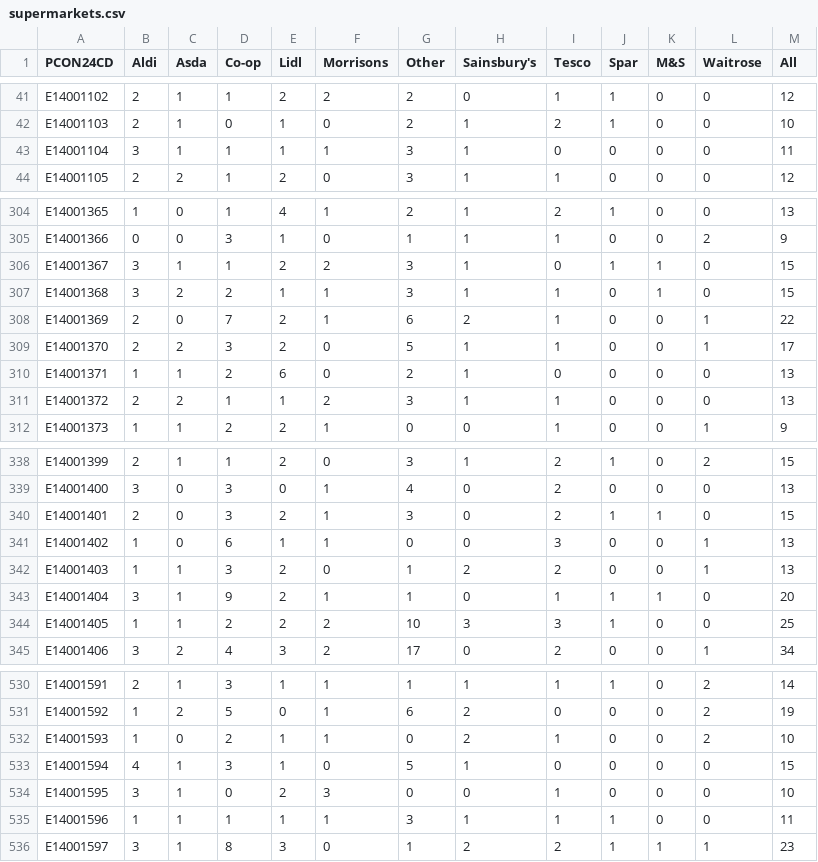
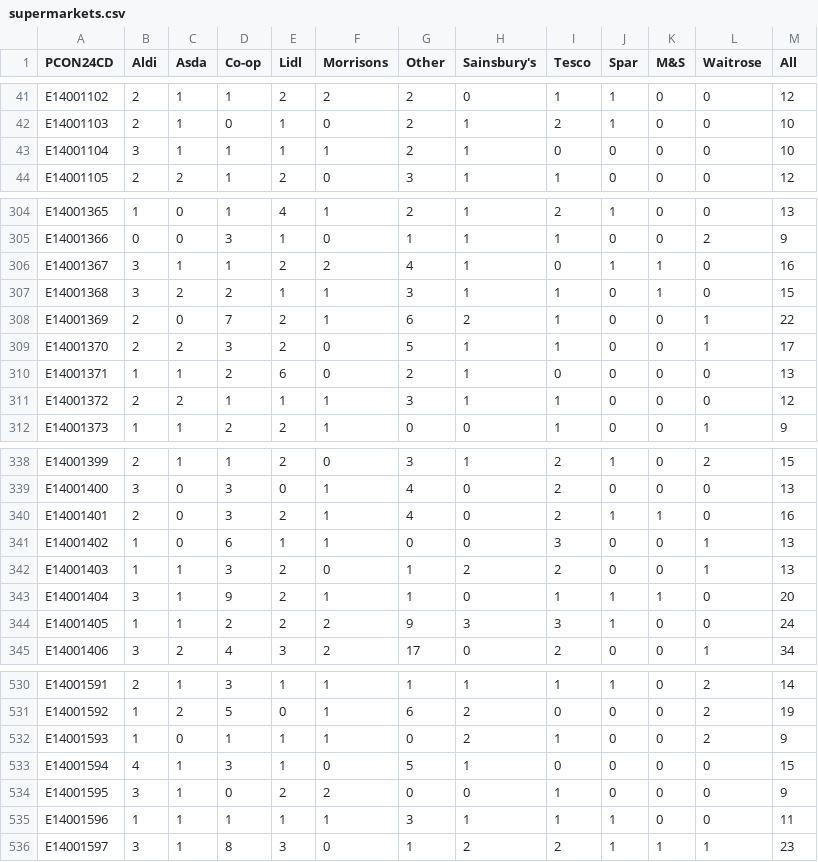
Before and after one commit to open-innovations/constituencies, a CSV file: src/themes/economy/supermarkets/_data/release/supermarkets.csv, drawn as a sheet; only a part is shown, gaps mark what is left out; the diff covers the shown part only.

```diff
--- a/src/themes/economy/supermarkets/_data/release/supermarkets.csv
+++ b/src/themes/economy/supermarkets/_data/release/supermarkets.csv
@@ -42,3 +42,3 @@ E14001102,2,1,1,2,2,2,0,1,1,0,0,12
 E14001103,2,1,0,1,0,2,1,2,1,0,0,10
-E14001104,3,1,1,1,1,3,1,0,0,0,0,11
+E14001104,3,1,1,1,1,2,1,0,0,0,0,10
 E14001105,2,2,1,2,0,3,1,1,0,0,0,12
@@ -305,3 +305,3 @@ E14001365,1,0,1,4,1,2,1,2,1,0,0,13
 E14001366,0,0,3,1,0,1,1,1,0,0,2,9
-E14001367,3,1,1,2,2,3,1,0,1,1,0,15
+E14001367,3,1,1,2,2,4,1,0,1,1,0,16
 E14001368,3,2,2,1,1,3,1,1,0,1,0,15
@@ -310,3 +310,3 @@ E14001370,2,2,3,2,0,5,1,1,0,0,1,17
 E14001371,1,1,2,6,0,2,1,0,0,0,0,13
-E14001372,2,2,1,1,2,3,1,1,0,0,0,13
+E14001372,2,2,1,1,1,3,1,1,0,0,0,12
 E14001373,1,1,2,2,1,0,0,1,0,0,1,9
@@ -339,3 +339,3 @@ E14001399,2,1,1,2,0,3,1,2,1,0,2,15
 E14001400,3,0,3,0,1,4,0,2,0,0,0,13
-E14001401,2,0,3,2,1,3,0,2,1,1,0,15
+E14001401,2,0,3,2,1,4,0,2,1,1,0,16
 E14001402,1,0,6,1,1,0,0,3,0,0,1,13
@@ -343,3 +343,3 @@ E14001403,1,1,3,2,0,1,2,2,0,0,1,13
 E14001404,3,1,9,2,1,1,0,1,1,1,0,20
-E14001405,1,1,2,2,2,10,3,3,1,0,0,25
+E14001405,1,1,2,2,2,9,3,3,1,0,0,24
 E14001406,3,2,4,3,2,17,0,2,0,0,1,34
@@ -531,5 +531,5 @@ E14001591,2,1,3,1,1,1,1,1,1,0,2,14
 E14001592,1,2,5,0,1,6,2,0,0,0,2,19
-E14001593,1,0,2,1,1,0,2,1,0,0,2,10
+E14001593,1,0,1,1,1,0,2,1,0,0,2,9
 E14001594,4,1,3,1,0,5,1,0,0,0,0,15
-E14001595,3,1,0,2,3,0,0,1,0,0,0,10
+E14001595,3,1,0,2,2,0,0,1,0,0,0,9
 E14001596,1,1,1,1,1,3,1,1,1,0,0,11
```
Also changed, not shown: 100 edited cells elsewhere in this file, src/themes/society/fish-and-chips/_data/release/fish_and_chips.csv, src/themes/society/post-offices/_data/postoffices-osm.csv, 8 other files.
